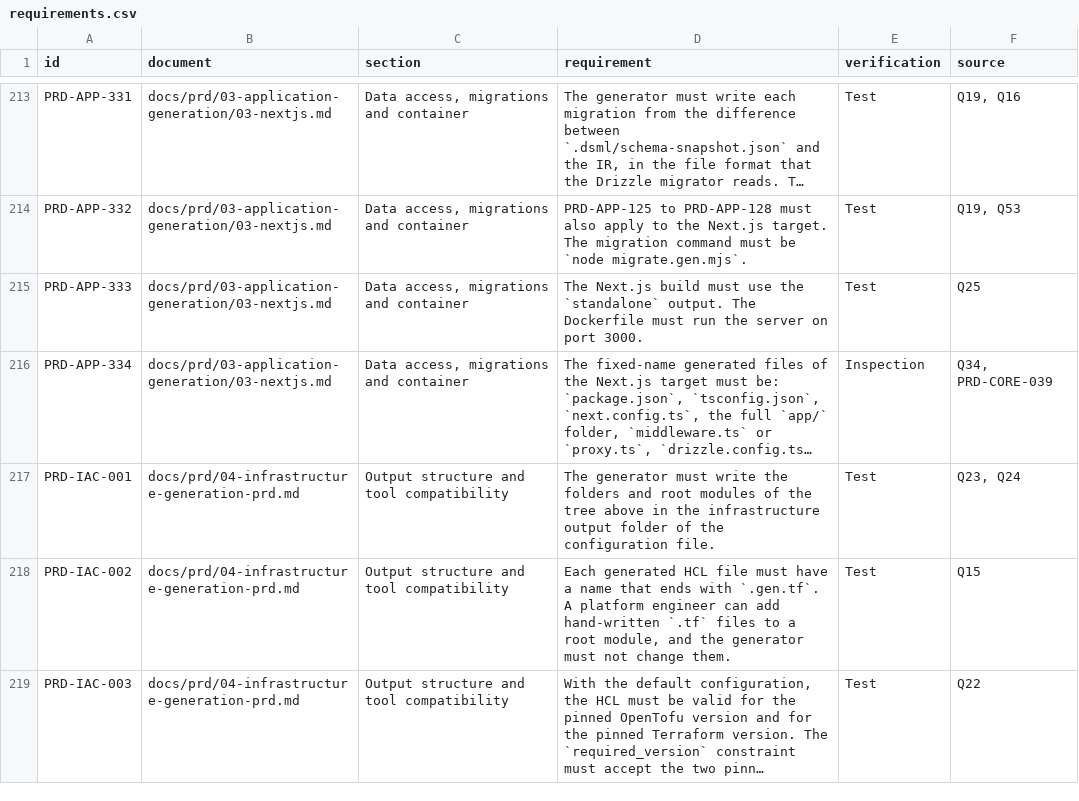
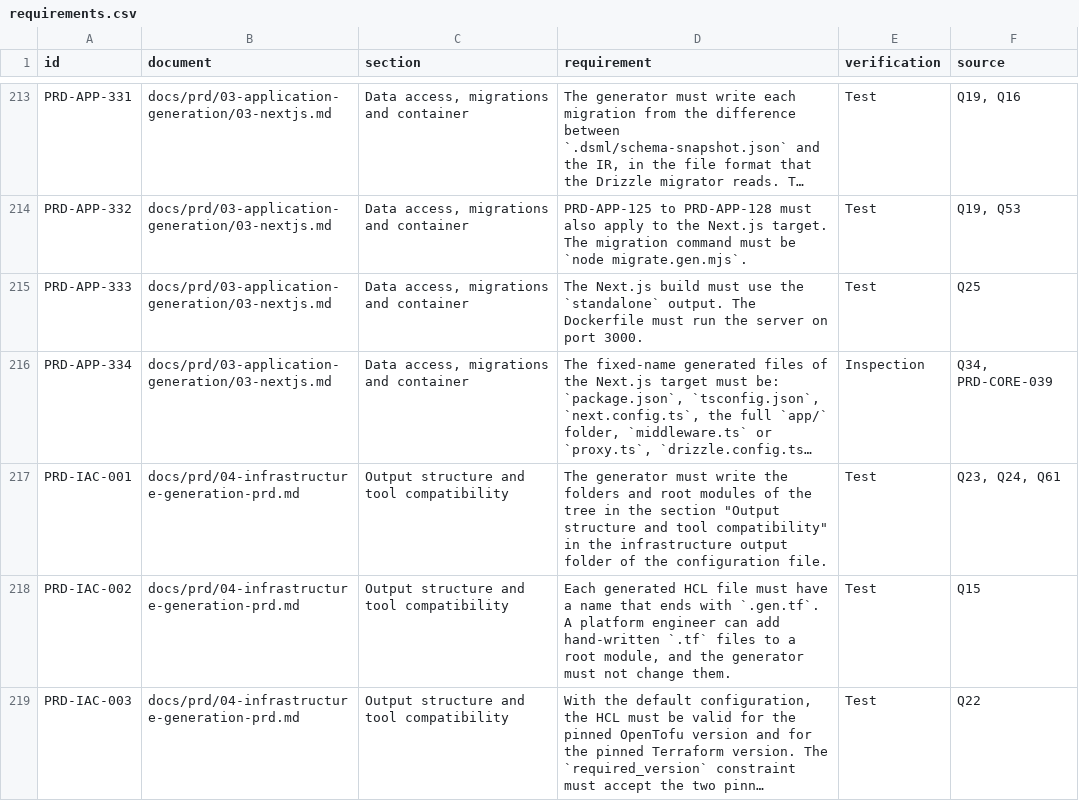
Before and after one commit to ds411/dsml-code-generator, a CSV file: docs/index/requirements.csv, drawn as a sheet; only a part is shown, gaps mark what is left out; long unchanged cells end in …; the diff covers the shown part only; the diff names each change by its address in the sheet, - before the commit and + after, or states it on an @@ line.

```diff
--- a/docs/index/requirements.csv
+++ b/docs/index/requirements.csv
-D217 (requirement): …the tree above in the…
+D217 (requirement): …the tree in the section "Output structure and tool compatibility" in the…
-F217 (source): Q23, Q24
+F217 (source): Q23, Q24, Q61
```
Also changed, not shown: 16 edited cells elsewhere in this file, docs/index/decisions.csv, 25 other files.
